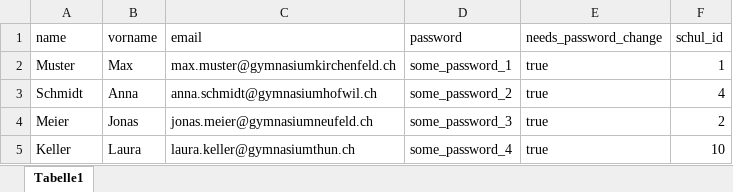
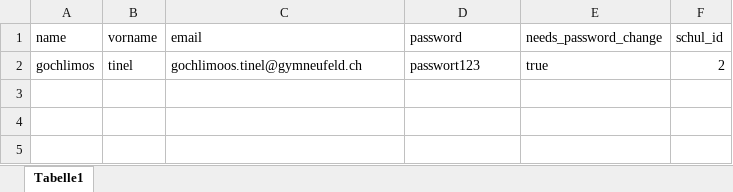
Before and after one commit to mwb28/around-ch-railway-prototyp, an Excel workbook: data/users.xlsx, sheet Tabelle1, drawn as a sheet; values as stored, in another font and other column widths than the file's, no borders; removed rows and columns are numbered as before the commit, all else as after; the diff names each change by its address in the sheet, - before the commit and + after, or states it on an @@ line.

```diff
--- a/data/users.xlsx (sheet Tabelle1)
+++ b/data/users.xlsx (sheet Tabelle1)
-row 2: Muster | Max | max.muster@gymnasiumkirchenfeld.ch | some_password_1 | true | 1
-row 3: Schmidt | Anna | anna.schmidt@gymnasiumhofwil.ch | some_password_2 | true | 4
-row 4: Meier | Jonas | jonas.meier@gymnasiumneufeld.ch | some_password_3 | true | 2
-row 5: Keller | Laura | laura.keller@gymnasiumthun.ch | some_password_4 | true | 10
+row 2: gochlimos | tinel | gochlimoos.tinel@gymneufeld.ch | passwort123 | true | 2
```
Also changed, not shown: 7 other files.
